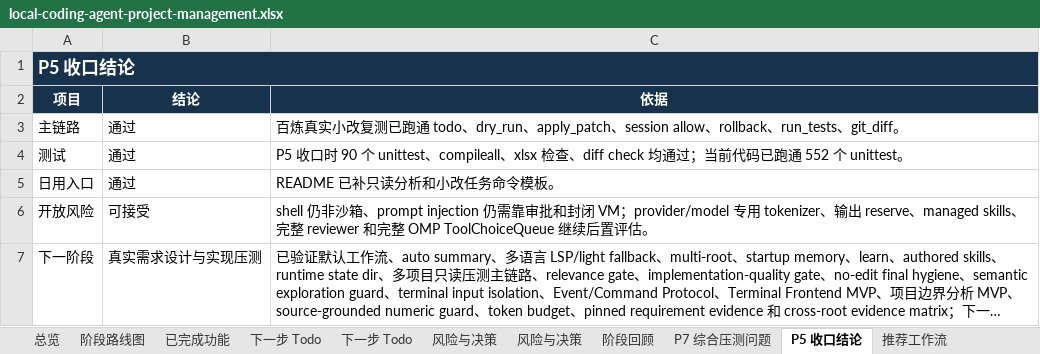
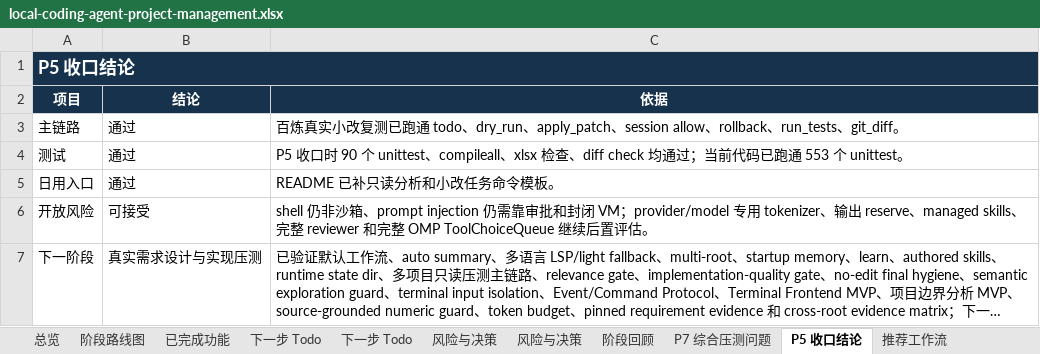
Before and after one commit to noone6931/lca-private-handoff-20260803, an Excel workbook: docs/local-coding-agent-project-management.xlsx, sheet P5 收口结论, drawn as a sheet; long unchanged cells end in …; values as stored, in another font and other column widths than the file's, no borders; the diff names each change by its address in the sheet, - before the commit and + after, or states it on an @@ line.

```diff
--- a/docs/local-coding-agent-project-management.xlsx (sheet P5 收口结论)
+++ b/docs/local-coding-agent-project-management.xlsx (sheet P5 收口结论)
-C4 (依据): …已跑通 552 个 unittest。
+C4 (依据): …已跑通 553 个 unittest。
```
Also changed, not shown: sheet 总览, sheet 下一步 Todo, 4 other files.
